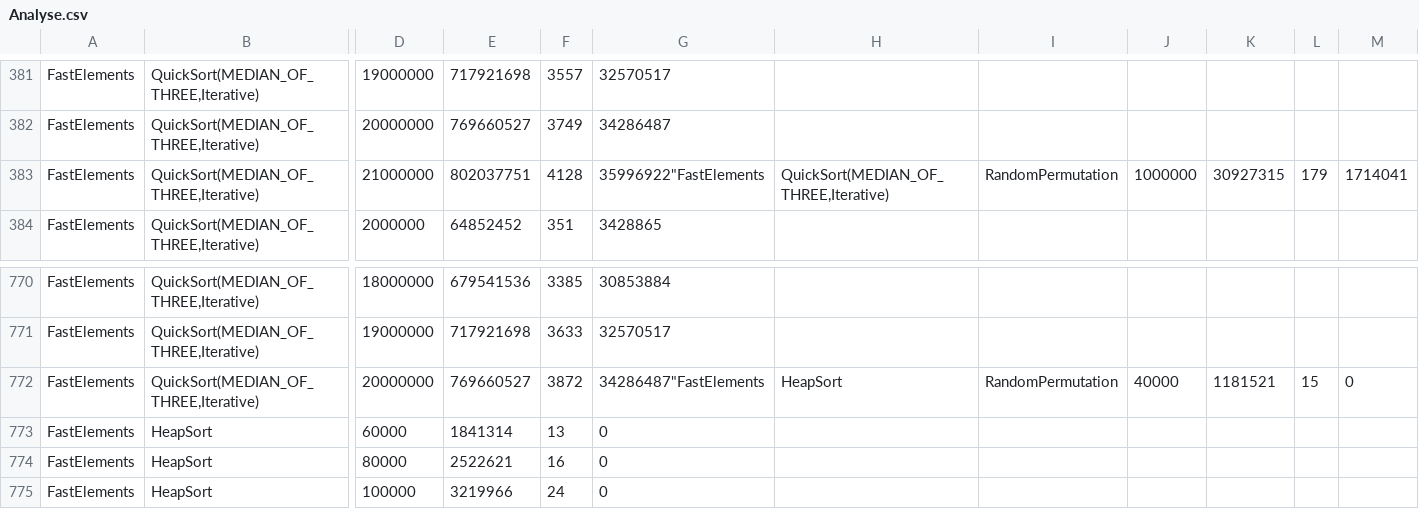
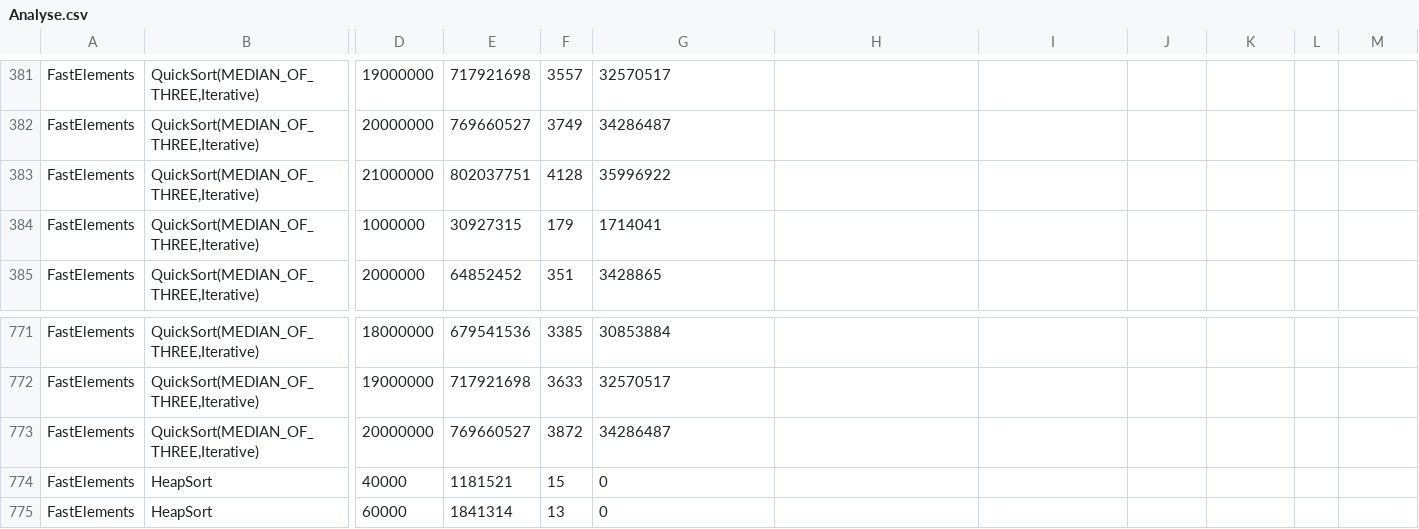
Before and after one commit to DavidStahl97/Studium, a CSV file: AlgorithmusUndDatenstrukturen/analyse/sorting/data/Analyse.csv, drawn as a sheet; only a part is shown, gaps mark what is left out; the shorter side is filled out with more unchanged rows; addresses are those after the commit; rows hold the shown columns only; the diff names each change by its address in the sheet, - before the commit and + after, or states it on an @@ line.

Commit message:
delete old data

```diff
--- a/AlgorithmusUndDatenstrukturen/analyse/sorting/data/Analyse.csv
+++ b/AlgorithmusUndDatenstrukturen/analyse/sorting/data/Analyse.csv
-G383: 35996922"FastElements
+G383: 35996922
-H383: QuickSort(MEDIAN_OF_THREE,Iterative)
+H383: (empty)
-I383: RandomPermutation
+I383: (empty)
-J383: 1000000
+J383: (empty)
-K383: 30927315
+K383: (empty)
-L383: 179
+L383: (empty)
-M383: 1714041
+M383: (empty)
+row 384: FastElements | QuickSort(MEDIAN_OF_THREE,Iterative) | 1000000 | 30927315 | 179 | 1714041
-G773: 34286487"FastElements
+G773: 34286487
-H773: HeapSort
+H773: (empty)
-I773: RandomPermutation
+I773: (empty)
-J773: 40000
+J773: (empty)
-K773: 1181521
+K773: (empty)
-L773: 15
+L773: (empty)
-M773: 0
+M773: (empty)
+row 774: FastElements | HeapSort | 40000 | 1181521 | 15 | 0
```
Also changed, not shown: 3 other files.
